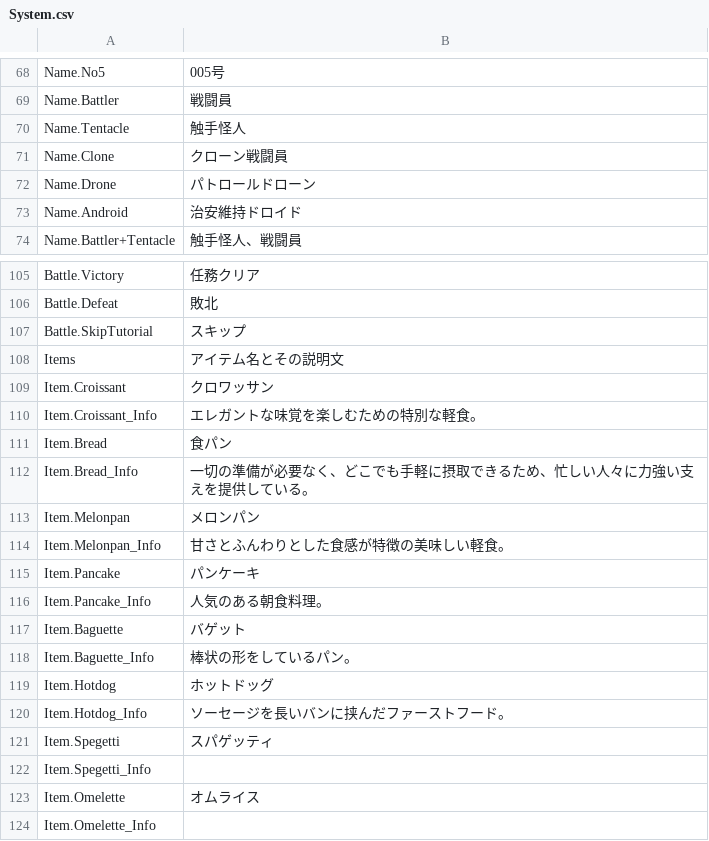
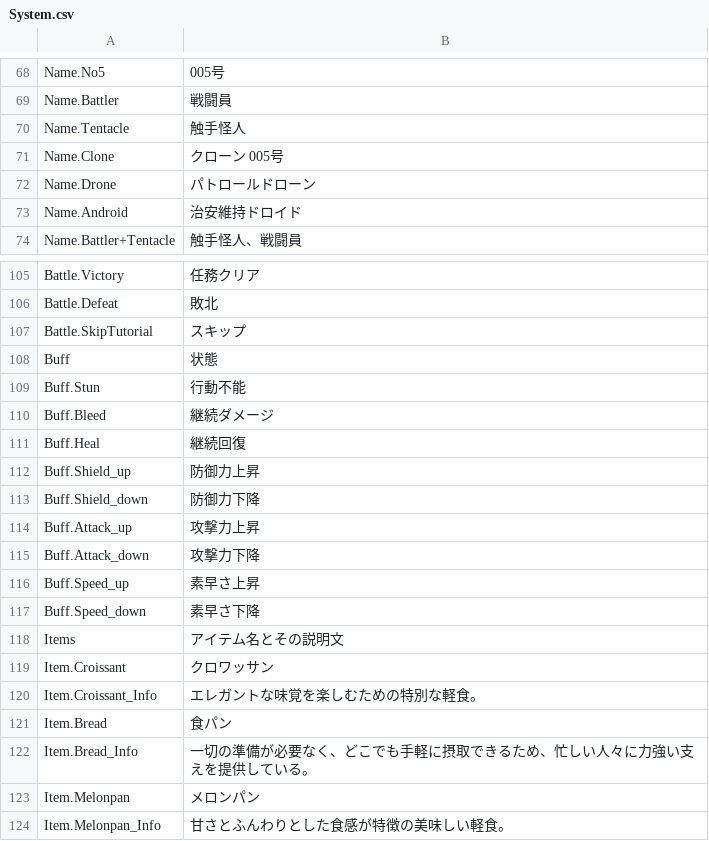
Before and after one commit to maryphun/magicheroines, a CSV file: Assets/Resources/LocalizationSheet/System.csv, drawn as a sheet; only a part is shown, gaps mark what is left out; the shorter side is filled out with more unchanged rows.

```diff
--- a/Assets/Resources/LocalizationSheet/System.csv
+++ b/Assets/Resources/LocalizationSheet/System.csv
@@ -70,3 +70,3 @@ Name.Battler,戦闘員
 Name.Tentacle,触手怪人
-Name.Clone,クローン戦闘員
+Name.Clone,クローン 005号
 Name.Drone,パトロールドローン
@@ -107,2 +107,12 @@ Battle.Defeat,敗北
 Battle.SkipTutorial,スキップ
+Buff,状態
+Buff.Stun,行動不能
+Buff.Bleed,継続ダメージ
+Buff.Heal,継続回復
+Buff.Shield_up,防御力上昇
+Buff.Shield_down,防御力下降
+Buff.Attack_up,攻撃力上昇
+Buff.Attack_down,攻撃力下降
+Buff.Speed_up,素早さ上昇
+Buff.Speed_down,素早さ下降
 Items,アイテム名とその説明文
```
Also changed, not shown: Assets/Resources/LocalizationSheet/Dialog.Chapter1.csv, 11 other files.
